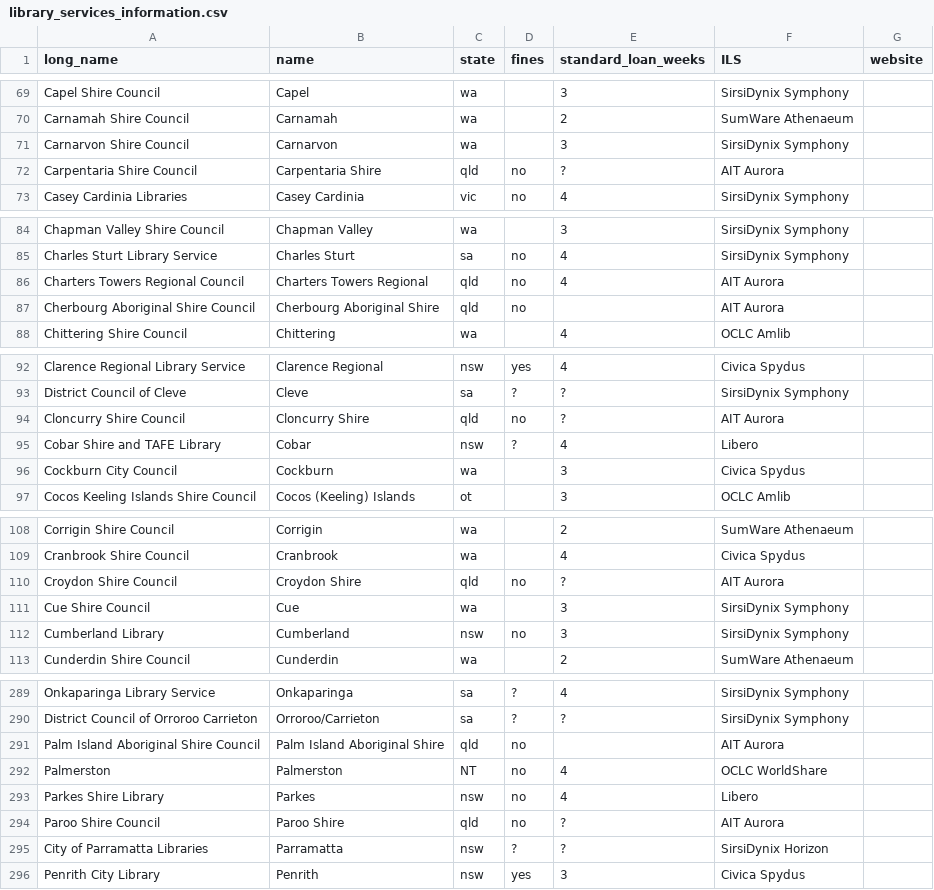
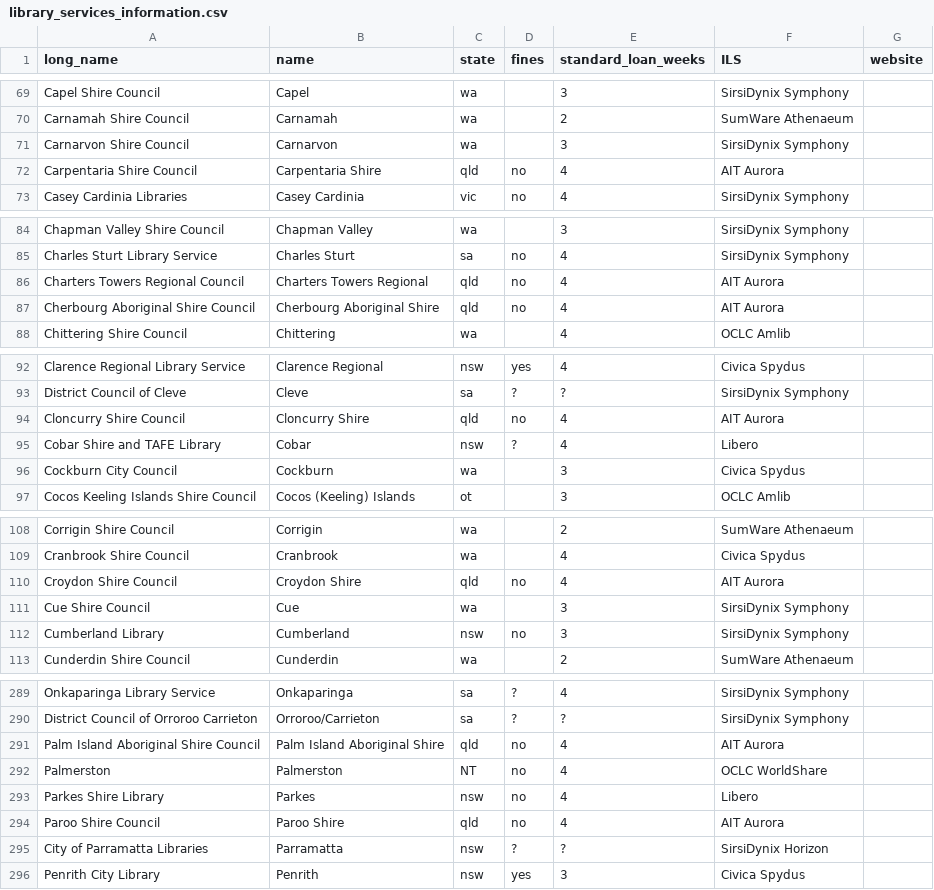
Before and after one commit to hughrun/public_library_map, a CSV file: website/data/library_services_information.csv, drawn as a sheet; only a part is shown, gaps mark what is left out; the diff covers the shown part only.

Commit message:
add loan periods for QLD libraries

```diff
--- a/website/data/library_services_information.csv
+++ b/website/data/library_services_information.csv
@@ -71,3 +71,3 @@ Carnamah Shire Council,Carnamah,wa,,2,SumWare Athenaeum,
 Carnarvon Shire Council,Carnarvon,wa,,3,SirsiDynix Symphony,
-Carpentaria Shire Council,Carpentaria Shire,qld,no,?,AIT Aurora,
+Carpentaria Shire Council,Carpentaria Shire,qld,no,4,AIT Aurora,
 Casey Cardinia Libraries,Casey Cardinia,vic,no,4,SirsiDynix Symphony,
@@ -86,3 +86,3 @@ Charles Sturt Library Service ,Charles Sturt,sa,no,4,SirsiDynix Symphony,
 Charters Towers Regional Council,Charters Towers Regional,qld,no,4,AIT Aurora,
-Cherbourg Aboriginal Shire Council,Cherbourg Aboriginal Shire,qld,no,,AIT Aurora,
+Cherbourg Aboriginal Shire Council,Cherbourg Aboriginal Shire,qld,no,4,AIT Aurora,
 Chittering Shire Council,Chittering,wa,,4,OCLC Amlib,
@@ -93,3 +93,3 @@ Clarence Regional Library Service,Clarence Regional,nsw,yes,4,Civica Spydus,
 District Council of Cleve ,Cleve,sa,?,?,SirsiDynix Symphony,
-Cloncurry Shire Council,Cloncurry Shire,qld,no,?,AIT Aurora,
+Cloncurry Shire Council,Cloncurry Shire,qld,no,4,AIT Aurora,
 Cobar Shire and TAFE Library,Cobar,nsw,?,4,Libero,
@@ -109,3 +109,3 @@ Corrigin Shire Council,Corrigin,wa,,2,SumWare Athenaeum,
 Cranbrook Shire Council,Cranbrook,wa,,4,Civica Spydus,
-Croydon Shire Council,Croydon Shire,qld,no,?,AIT Aurora,
+Croydon Shire Council,Croydon Shire,qld,no,4,AIT Aurora,
 Cue Shire Council,Cue,wa,,3,SirsiDynix Symphony,
@@ -290,6 +290,6 @@ Onkaparinga Library Service ,Onkaparinga,sa,?,4,SirsiDynix Symphony,
 District Council of Orroroo Carrieton ,Orroroo/Carrieton,sa,?,?,SirsiDynix Symphony,
-Palm Island Aboriginal Shire Council,Palm Island Aboriginal Shire,qld,no,,AIT Aurora,
+Palm Island Aboriginal Shire Council,Palm Island Aboriginal Shire,qld,no,4,AIT Aurora,
 Palmerston,Palmerston,NT,no,4,OCLC WorldShare,
 Parkes Shire Library,Parkes,nsw,no,4,Libero,
-Paroo Shire Council,Paroo Shire,qld,no,?,AIT Aurora,
+Paroo Shire Council,Paroo Shire,qld,no,4,AIT Aurora,
 City of Parramatta Libraries,Parramatta,nsw,?,?,SirsiDynix Horizon,
```
Also changed, not shown: 21 edited cells elsewhere in this file.
